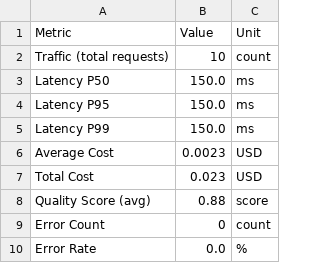
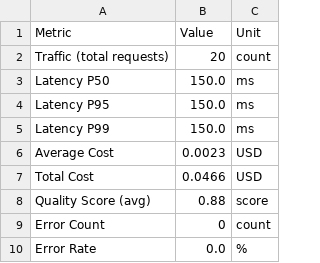
Before and after one commit to Thaitd1102/Lab13-Observability-2A202600328, a CSV file: data/metrics.csv, drawn as a sheet.

Commit message:
A2: Update dashboard with fresh metrics data
- Regenerated dashboard_report.html with latest metrics
- Updated metrics.json snapshot (10 requests, 0.88 quality, 0% error)
- Updated metrics.csv export table
- All 4 SLOs PASSING: Latency ✅, Error Rate ✅, Cost ✅, Quality ✅

```diff
--- a/data/metrics.csv
+++ b/data/metrics.csv
@@ -1,3 +1,3 @@
 Metric,Value,Unit
-Traffic (total requests),10,count
+Traffic (total requests),20,count
 Latency P50,150.0,ms
@@ -6,3 +6,3 @@ Latency P99,150.0,ms
 Average Cost,0.0023,USD
-Total Cost,0.023,USD
+Total Cost,0.0466,USD
 Quality Score (avg),0.88,score
```
Also changed, not shown: 2 other files.
